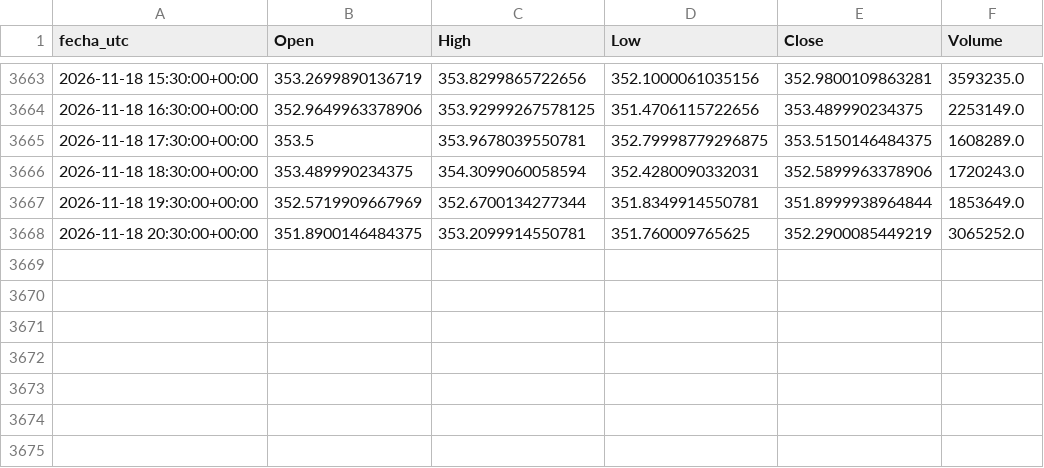
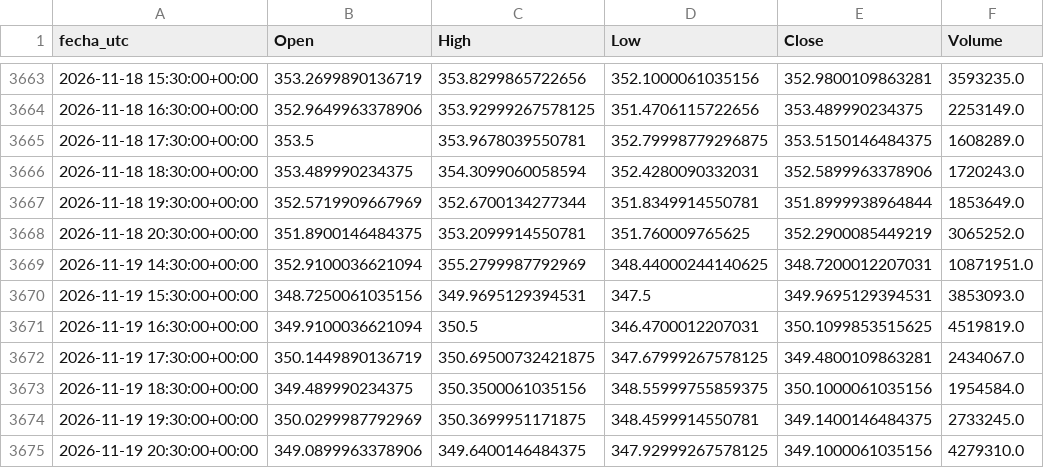
Before and after one commit to DanielFelipeRuizBermudez/Acciones---Series-de-tiempo---Redes-neuronales, a CSV file: datos/AAPL_1h.csv, drawn as a sheet; only a part is shown, gaps mark what is left out.

```diff
--- a/datos/AAPL_1h.csv
+++ b/datos/AAPL_1h.csv
@@ -3668 +3668,8 @@ fecha_utc,Open,High,Low,Close,Volume
 2026-11-18 20:30:00+00:00,351.8900146484375,353.2099914550781,351.760009765625,352.2900085449219,3065252.0
+2026-11-19 14:30:00+00:00,352.9100036621094,355.2799987792969,348.44000244140625,348.7200012207031,10871951.0
+2026-11-19 15:30:00+00:00,348.7250061035156,349.9695129394531,347.5,349.9695129394531,3853093.0
+2026-11-19 16:30:00+00:00,349.9100036621094,350.5,346.4700012207031,350.1099853515625,4519819.0
+2026-11-19 17:30:00+00:00,350.1449890136719,350.69500732421875,347.67999267578125,349.4800109863281,2434067.0
+2026-11-19 18:30:00+00:00,349.489990234375,350.3500061035156,348.55999755859375,350.1000061035156,1954584.0
+2026-11-19 19:30:00+00:00,350.0299987792969,350.3699951171875,348.4599914550781,349.1400146484375,2733245.0
+2026-11-19 20:30:00+00:00,349.0899963378906,349.6400146484375,347.92999267578125,349.1000061035156,4279310.0
```
Also changed, not shown: modelos_entrenados/AAPL_1h/busqueda_rnn.csv, modelos_entrenados/AAPL_1h/historial_cnn.csv, 14 other files.
